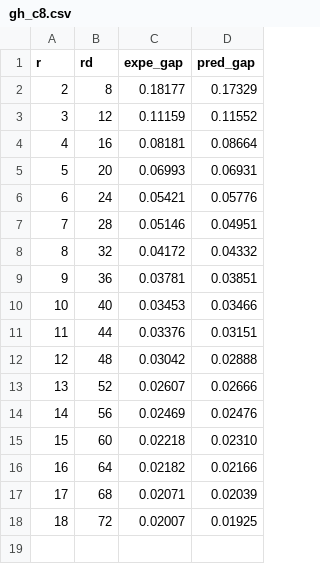
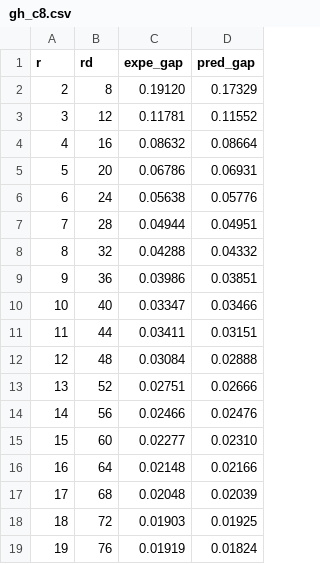
Before and after one commit to lducas/mBKZ, a CSV file: data_paper/gh/gh_c8.csv, drawn as a sheet.

```diff
--- a/data_paper/gh/gh_c8.csv
+++ b/data_paper/gh/gh_c8.csv
@@ -1,18 +1,19 @@
    r,   rd, expe_gap, pred_gap
-  2,   8,0.18177,0.17329
-  3,  12,0.11159,0.11552
-  4,  16,0.08181,0.08664
-  5,  20,0.06993,0.06931
-  6,  24,0.05421,0.05776
-  7,  28,0.05146,0.04951
-  8,  32,0.04172,0.04332
-  9,  36,0.03781,0.03851
- 10,  40,0.03453,0.03466
- 11,  44,0.03376,0.03151
- 12,  48,0.03042,0.02888
- 13,  52,0.02607,0.02666
- 14,  56,0.02469,0.02476
- 15,  60,0.02218,0.02310
- 16,  64,0.02182,0.02166
- 17,  68,0.02071,0.02039
- 18,  72,0.02007,0.01925
+  2,   8,0.19120,0.17329
+  3,  12,0.11781,0.11552
+  4,  16,0.08632,0.08664
+  5,  20,0.06786,0.06931
+  6,  24,0.05638,0.05776
+  7,  28,0.04944,0.04951
+  8,  32,0.04288,0.04332
+  9,  36,0.03986,0.03851
+ 10,  40,0.03347,0.03466
+ 11,  44,0.03411,0.03151
+ 12,  48,0.03084,0.02888
+ 13,  52,0.02751,0.02666
+ 14,  56,0.02466,0.02476
+ 15,  60,0.02277,0.02310
+ 16,  64,0.02148,0.02166
+ 17,  68,0.02048,0.02039
+ 18,  72,0.01903,0.01925
+ 19,  76,0.01919,0.01824
```
Also changed, not shown: data_paper/gh/gh_c1.csv, data_paper/gh/gh_c15.csv, 14 other files.
